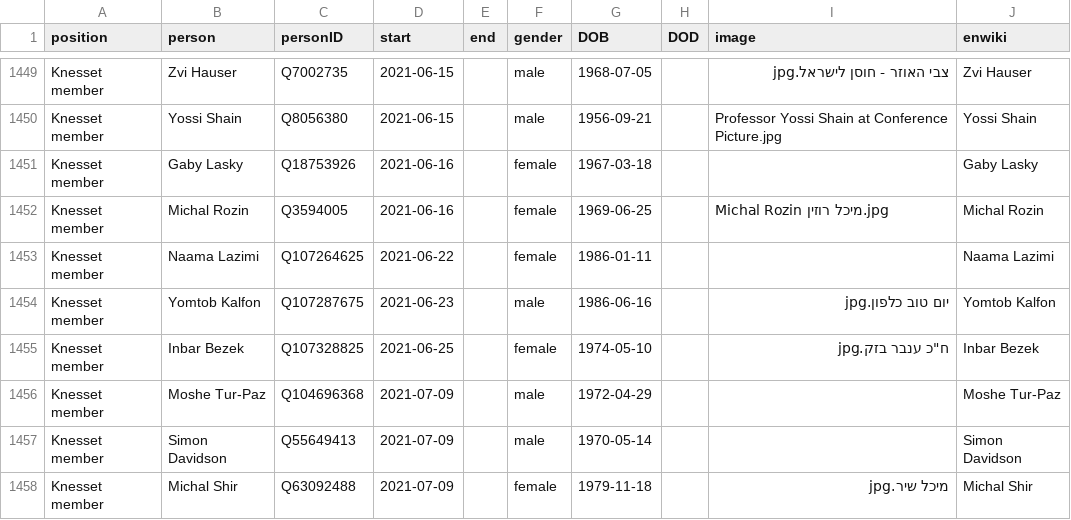
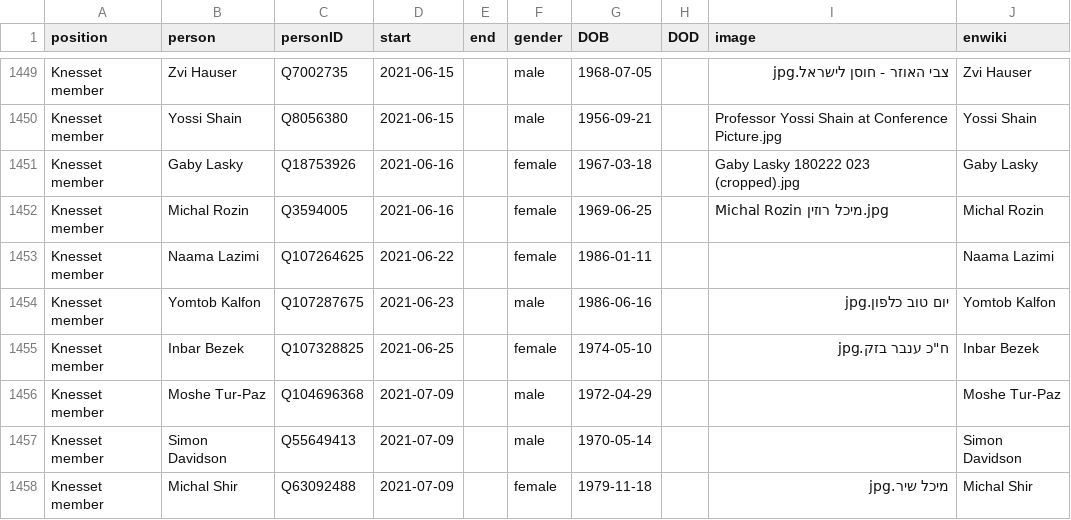
Before and after one commit to every-politician-scrapers/israel-ministers, a CSV file: html/legislators.csv, drawn as a sheet; only a part is shown, gaps mark what is left out.

Commit message:
PCB update

```diff
--- a/html/legislators.csv
+++ b/html/legislators.csv
@@ -1450,3 +1450,3 @@ Knesset member,Zvi Hauser,Q7002735,2021-06-15,,male,1968-07-05,,צבי האוז
 Knesset member,Yossi Shain,Q8056380,2021-06-15,,male,1956-09-21,,Professor Yossi Shain at Conference Picture.jpg,Yossi Shain
-Knesset member,Gaby Lasky,Q18753926,2021-06-16,,female,1967-03-18,,,Gaby Lasky
+Knesset member,Gaby Lasky,Q18753926,2021-06-16,,female,1967-03-18,,Gaby Lasky 180222 023 (cropped).jpg,Gaby Lasky
 Knesset member,Michal Rozin,Q3594005,2021-06-16,,female,1969-06-25,,Michal Rozin מיכל רוזין.jpg,Michal Rozin
```
